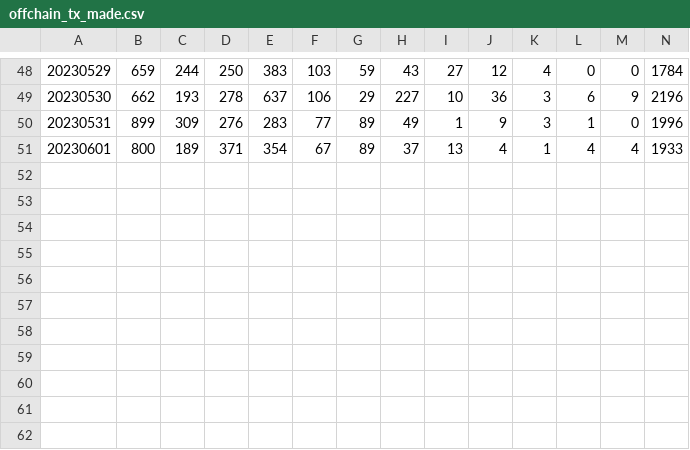
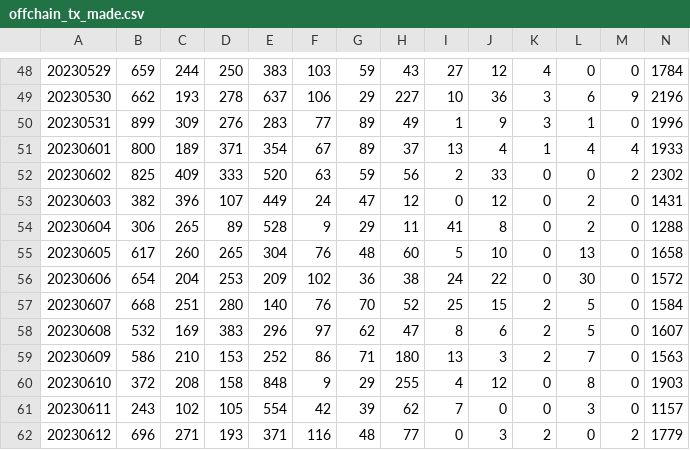
Before and after one commit to danielpartida/safe_wallet, a CSV file: data/offchain_tx_made.csv, drawn as a sheet; only a part is shown, gaps mark what is left out; the diff names each change by its address in the sheet, - before the commit and + after, or states it on an @@ line.

```diff
--- a/data/offchain_tx_made.csv
+++ b/data/offchain_tx_made.csv
+row 52: 20230602 | 825 | 409 | 333 | 520 | 63 | 59 | 56 | 2 | 33 | 0 | 0 | 2 | 2302
+row 53: 20230603 | 382 | 396 | 107 | 449 | 24 | 47 | 12 | 0 | 12 | 0 | 2 | 0 | 1431
+row 54: 20230604 | 306 | 265 | 89 | 528 | 9 | 29 | 11 | 41 | 8 | 0 | 2 | 0 | 1288
+row 55: 20230605 | 617 | 260 | 265 | 304 | 76 | 48 | 60 | 5 | 10 | 0 | 13 | 0 | 1658
+row 56: 20230606 | 654 | 204 | 253 | 209 | 102 | 36 | 38 | 24 | 22 | 0 | 30 | 0 | 1572
+row 57: 20230607 | 668 | 251 | 280 | 140 | 76 | 70 | 52 | 25 | 15 | 2 | 5 | 0 | 1584
+row 58: 20230608 | 532 | 169 | 383 | 296 | 97 | 62 | 47 | 8 | 6 | 2 | 5 | 0 | 1607
+row 59: 20230609 | 586 | 210 | 153 | 252 | 86 | 71 | 180 | 13 | 3 | 2 | 7 | 0 | 1563
+row 60: 20230610 | 372 | 208 | 158 | 848 | 9 | 29 | 255 | 4 | 12 | 0 | 8 | 0 | 1903
+row 61: 20230611 | 243 | 102 | 105 | 554 | 42 | 39 | 62 | 7 | 0 | 0 | 3 | 0 | 1157
+row 62: 20230612 | 696 | 271 | 193 | 371 | 116 | 48 | 77 | 0 | 3 | 2 | 0 | 2 | 1779
```
Also changed, not shown: data/offchain_safes.csv, data/onchain_safes.csv, 2 other files.
